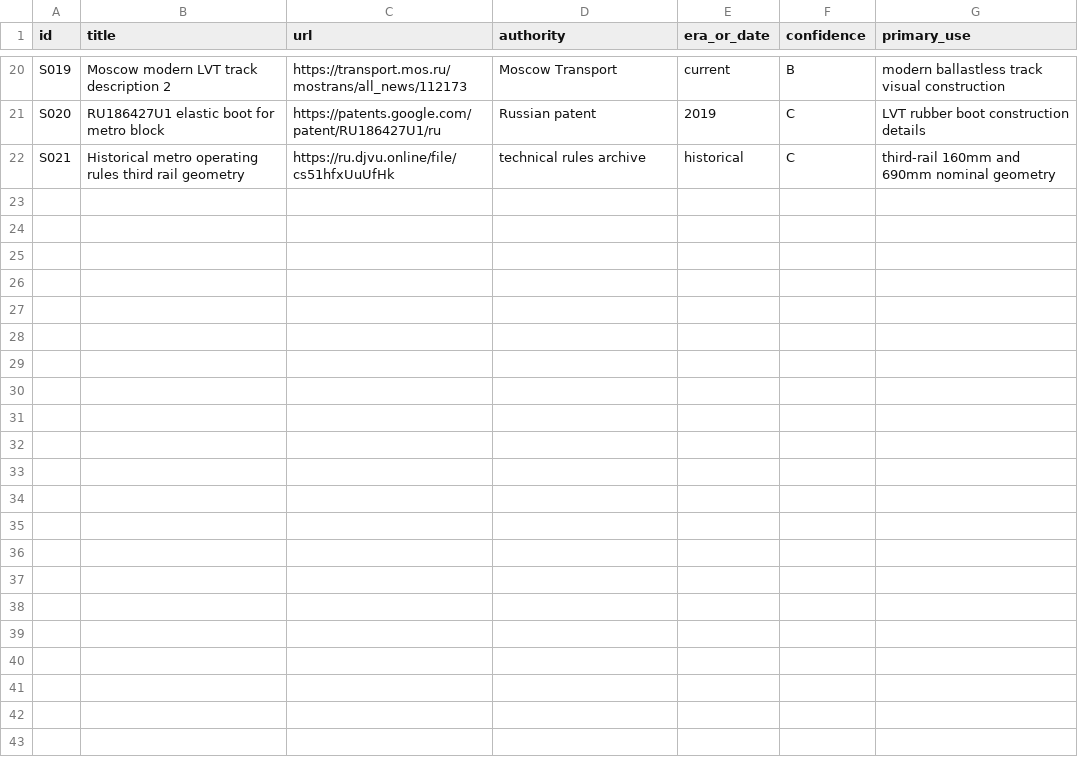
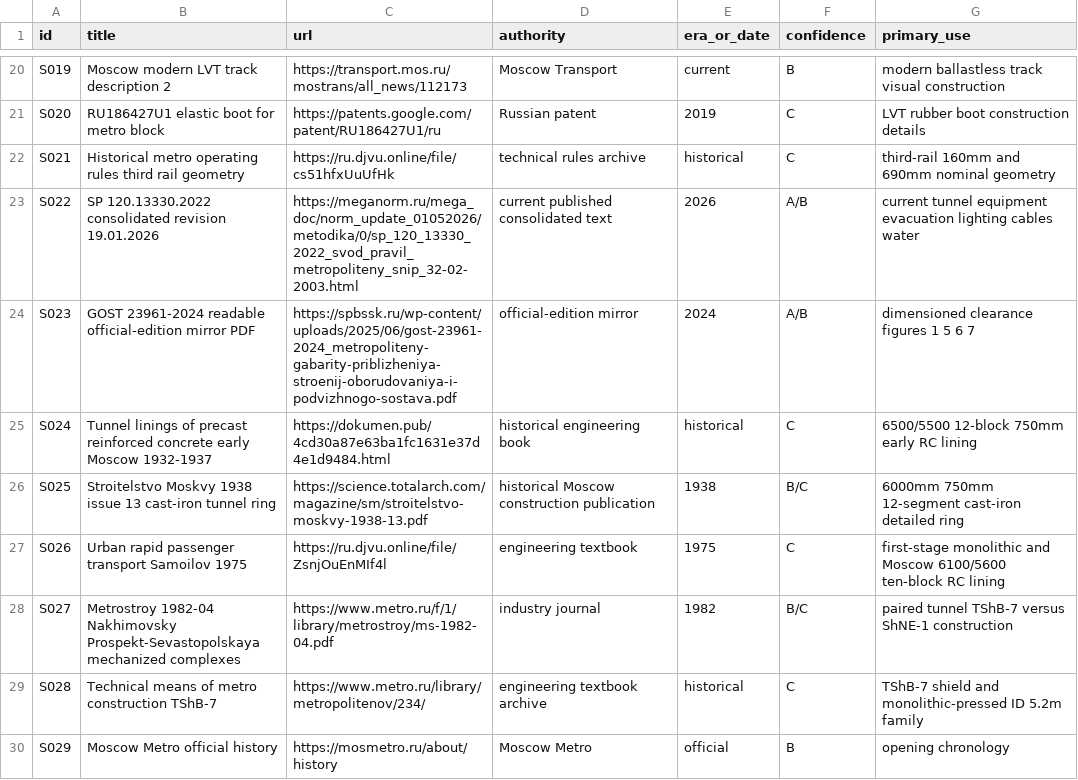
Before and after one commit to kxsxlxv/Tunnel_PCG, a CSV file: research/moscow_metro_tunnels/data/source_register.csv, drawn as a sheet; only a part is shown, gaps mark what is left out; the diff covers the shown part only; the diff names each change by its address in the sheet, - before the commit and + after, or states it on an @@ line.

Commit message:
Expand stage 3 source register

```diff
--- a/research/moscow_metro_tunnels/data/source_register.csv
+++ b/research/moscow_metro_tunnels/data/source_register.csv
+row 23: S022 | SP 120.13330.2022 consolidated revision 19.01.2026 | https://meganorm.ru/mega_doc/norm_update_01052026/metodika/0/sp_120_13330_2022_svod_pravil_metropoliteny_snip_32-02-2003.html | current published consolidated text | 2026 | A/B | current tunnel equipment evacuation lighting cables water
+row 24: S023 | GOST 23961-2024 readable official-edition mirror PDF | https://spbssk.ru/wp-content/uploads/2025/06/gost-23961-2024_metropoliteny-gabarity-priblizheniya-stroenij-oborudovaniya-i-podvizhnogo-sostava.pdf | official-edition mirror | 2024 | A/B | dimensioned clearance figures 1 5 6 7
+row 25: S024 | Tunnel linings of precast reinforced concrete early Moscow 1932-1937 | https://dokumen.pub/4cd30a87e63ba1fc1631e37d4e1d9484.html | historical engineering book | historical | C | 6500/5500 12-block 750mm early RC lining
+row 26: S025 | Stroitelstvo Moskvy 1938 issue 13 cast-iron tunnel ring | https://science.totalarch.com/magazine/sm/stroitelstvo-moskvy-1938-13.pdf | historical Moscow construction publication | 1938 | B/C | 6000mm 750mm 12-segment cast-iron detailed ring
+row 27: S026 | Urban rapid passenger transport Samoilov 1975 | https://ru.djvu.online/file/ZsnjOuEnMIf4l | engineering textbook | 1975 | C | first-stage monolithic and Moscow 6100/5600 ten-block RC lining
+row 28: S027 | Metrostroy 1982-04 Nakhimovsky Prospekt-Sevastopolskaya mechanized complexes | https://www.metro.ru/f/1/library/metrostroy/ms-1982-04.pdf | industry journal | 1982 | B/C | paired tunnel TShB-7 versus ShNE-1 construction
+row 29: S028 | Technical means of metro construction TShB-7 | https://www.metro.ru/library/metropolitenov/234/ | engineering textbook archive | historical | C | TShB-7 shield and monolithic-pressed ID 5.2m family
+row 30: S029 | Moscow Metro official history | https://mosmetro.ru/about/history | Moscow Metro | official | B | opening chronology
```
Also changed, not shown: 8 added rows elsewhere in this file.
